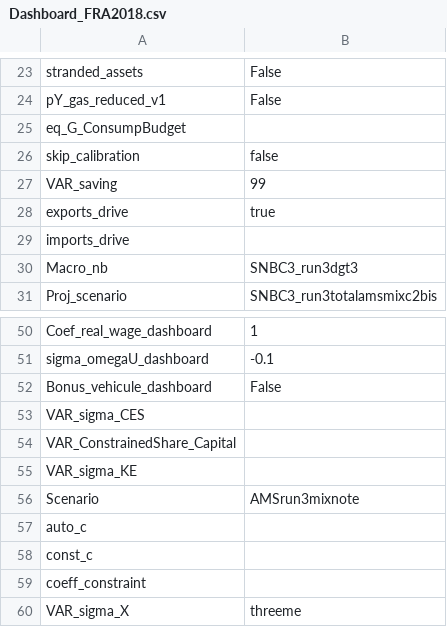
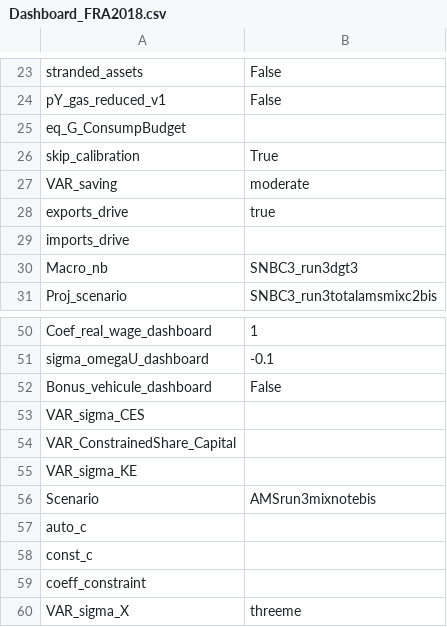
Before and after one commit to CIRED/IMACLIM-Country, a CSV file: study_frames/study_frames_FRA2018/Dashboard_FRA2018.csv, drawn as a sheet; only a part is shown, gaps mark what is left out.

```diff
--- a/study_frames/study_frames_FRA2018/Dashboard_FRA2018.csv
+++ b/study_frames/study_frames_FRA2018/Dashboard_FRA2018.csv
@@ -25,4 +25,4 @@ pY_gas_reduced_v1;False
 eq_G_ConsumpBudget;
-skip_calibration;false
-VAR_saving;99
+skip_calibration;True
+VAR_saving;moderate
 exports_drive;true
@@ -55,3 +55,3 @@ VAR_ConstrainedShare_Capital;
 VAR_sigma_KE;
-Scenario;AMSrun3mixnote
+Scenario;AMSrun3mixnotebis
 auto_c;
```
Also changed, not shown: 19 other files.
